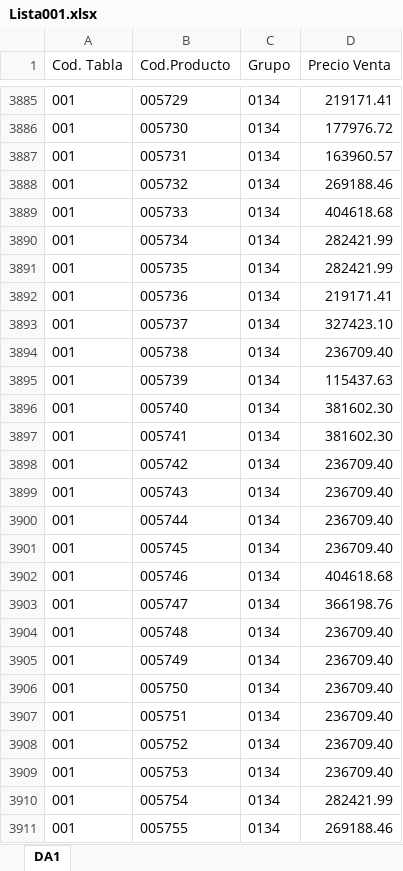
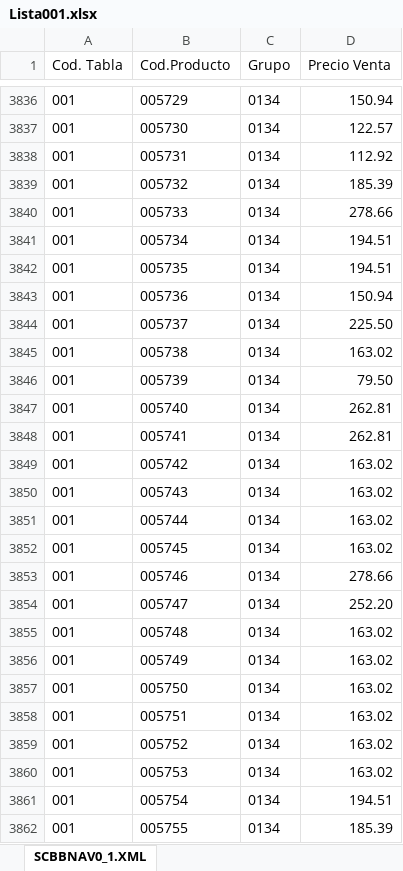
Before and after one commit to Nrlsb/PrecioSuc, an Excel workbook: public/Lista001.xlsx, sheet SCBBNAV0_1.XML, drawn as a sheet; only a part is shown, gaps mark what is left out; values as stored, in another font and other column widths than the file's, no borders; addresses are those after the commit; the diff covers the shown part only; the diff names each change by its address in the sheet, - before the commit and + after, or states it on an @@ line.

```diff
--- a/public/Lista001.xlsx (sheet SCBBNAV0_1.XML)
+++ b/public/Lista001.xlsx (sheet SCBBNAV0_1.XML)
-sheet tab: DA1
+sheet tab: SCBBNAV0_1.XML
-D3836 (Precio Venta): 219171.41
+D3836 (Precio Venta): 150.94
-D3837 (Precio Venta): 177976.72
+D3837 (Precio Venta): 122.57
-D3838 (Precio Venta): 163960.57
+D3838 (Precio Venta): 112.92
-D3839 (Precio Venta): 269188.46
+D3839 (Precio Venta): 185.39
-D3840 (Precio Venta): 404618.68
+D3840 (Precio Venta): 278.66
-D3841:D3842 (Precio Venta): 282421.99
+D3841:D3842 (Precio Venta): 194.51
-D3843 (Precio Venta): 219171.41
+D3843 (Precio Venta): 150.94
-D3844 (Precio Venta): 327423.10
+D3844 (Precio Venta): 225.50
-D3845 (Precio Venta): 236709.40
+D3845 (Precio Venta): 163.02
-D3846 (Precio Venta): 115437.63
+D3846 (Precio Venta): 79.50
-D3847:D3848 (Precio Venta): 381602.30
+D3847:D3848 (Precio Venta): 262.81
-D3849:D3852 (Precio Venta): 236709.40
+D3849:D3852 (Precio Venta): 163.02
-D3853 (Precio Venta): 404618.68
+D3853 (Precio Venta): 278.66
-D3854 (Precio Venta): 366198.76
+D3854 (Precio Venta): 252.20
-D3855:D3860 (Precio Venta): 236709.40
+D3855:D3860 (Precio Venta): 163.02
-D3861 (Precio Venta): 282421.99
+D3861 (Precio Venta): 194.51
-D3862 (Precio Venta): 269188.46
+D3862 (Precio Venta): 185.39
```
Also changed, not shown: 9 added rows, 72 removed rows and 826 edited cells elsewhere in this sheet.
